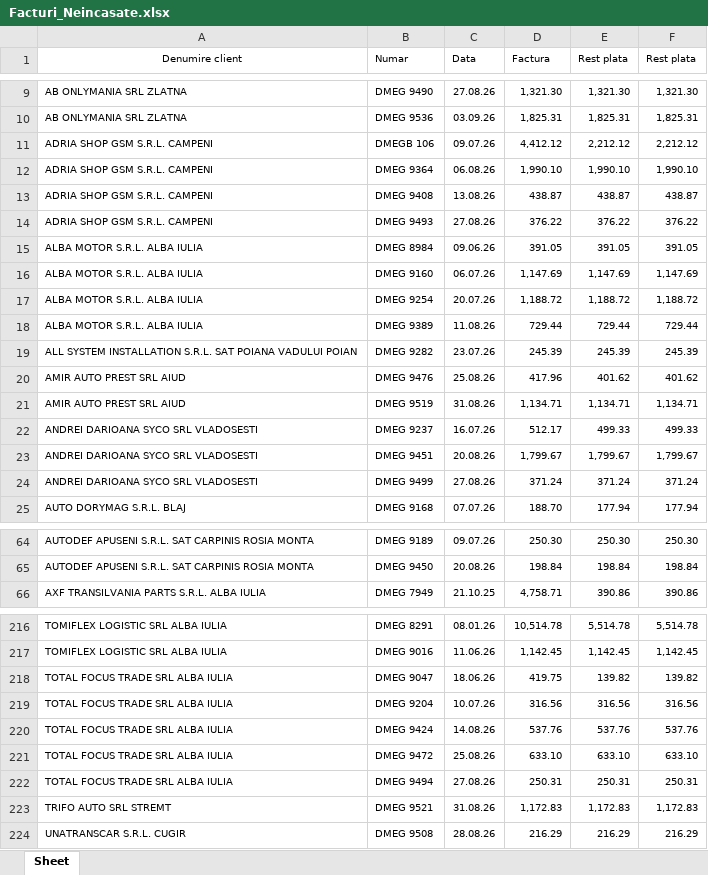
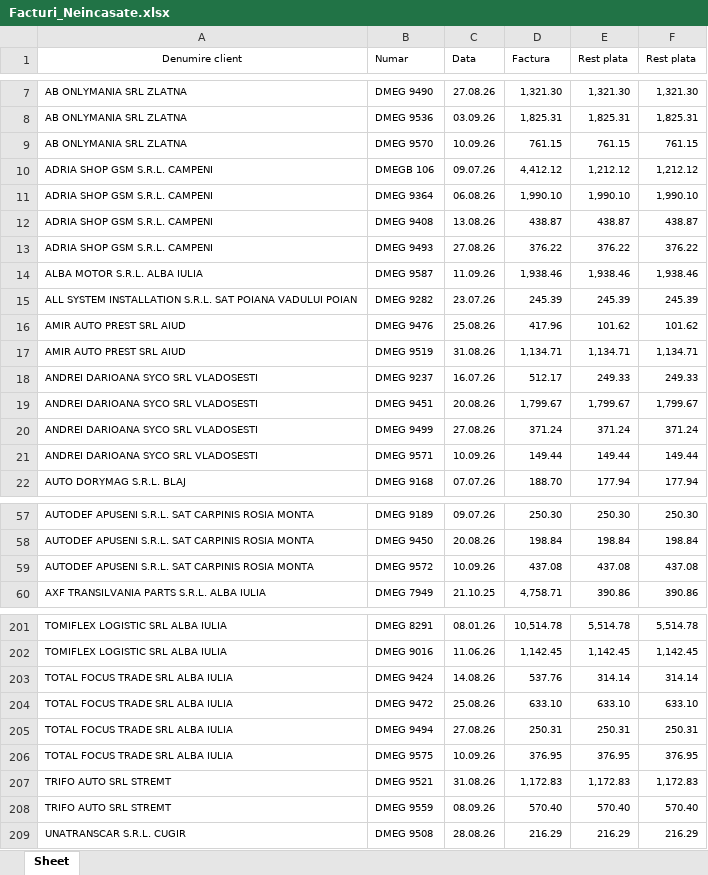
Before and after one commit to ab12slk-sys/dmautoravenol, an Excel workbook: Facturi_Neincasate.xlsx, sheet Sheet, drawn as a sheet; only a part is shown, gaps mark what is left out; values as stored, in another font and other column widths than the file's, no borders; removed rows and columns are numbered as before the commit, all else as after; the diff covers the shown part only; the diff names each change by its address in the sheet, - before the commit and + after, or states it on an @@ line.

```diff
--- a/Facturi_Neincasate.xlsx (sheet Sheet)
+++ b/Facturi_Neincasate.xlsx (sheet Sheet)
+row 9: AB ONLYMANIA SRL ZLATNA | DMEG 9570 | 10.09.26 | 761.15 | 761.15 | 761.15
-E10 (Rest plata): 2,212.12
+E10 (Rest plata): 1,212.12
-F10 (Rest plata): 2,212.12
+F10 (Rest plata): 1,212.12
-row 15: ALBA MOTOR S.R.L. ALBA IULIA | DMEG 8984 | 09.06.26 | 391.05 | 391.05 | 391.05
-row 16: ALBA MOTOR S.R.L. ALBA IULIA | DMEG 9160 | 06.07.26 | 1,147.69 | 1,147.69 | 1,147.69
-row 17: ALBA MOTOR S.R.L. ALBA IULIA | DMEG 9254 | 20.07.26 | 1,188.72 | 1,188.72 | 1,188.72
-row 18: ALBA MOTOR S.R.L. ALBA IULIA | DMEG 9389 | 11.08.26 | 729.44 | 729.44 | 729.44
+row 14: ALBA MOTOR S.R.L. ALBA IULIA | DMEG 9587 | 11.09.26 | 1,938.46 | 1,938.46 | 1,938.46
-E16 (Rest plata): 401.62
+E16 (Rest plata): 101.62
-F16 (Rest plata): 401.62
+F16 (Rest plata): 101.62
-E18 (Rest plata): 499.33
+E18 (Rest plata): 249.33
-F18 (Rest plata): 499.33
+F18 (Rest plata): 249.33
+row 21: ANDREI DARIOANA SYCO SRL VLADOSESTI | DMEG 9571 | 10.09.26 | 149.44 | 149.44 | 149.44
+row 59: AUTODEF APUSENI S.R.L. SAT CARPINIS ROSIA MONTA | DMEG 9572 | 10.09.26 | 437.08 | 437.08 | 437.08
-row 218: TOTAL FOCUS TRADE SRL ALBA IULIA | DMEG 9047 | 18.06.26 | 419.75 | 139.82 | 139.82
-row 219: TOTAL FOCUS TRADE SRL ALBA IULIA | DMEG 9204 | 10.07.26 | 316.56 | 316.56 | 316.56
-E203 (Rest plata): 537.76
+E203 (Rest plata): 314.14
-F203 (Rest plata): 537.76
+F203 (Rest plata): 314.14
+row 206: TOTAL FOCUS TRADE SRL ALBA IULIA | DMEG 9575 | 10.09.26 | 376.95 | 376.95 | 376.95
+row 208: TRIFO AUTO SRL STREMT | DMEG 9559 | 08.09.26 | 570.40 | 570.40 | 570.40
```
Also changed, not shown: 21 added rows, 36 removed rows, 3 moved rows and 41 edited cells elsewhere in this sheet.
